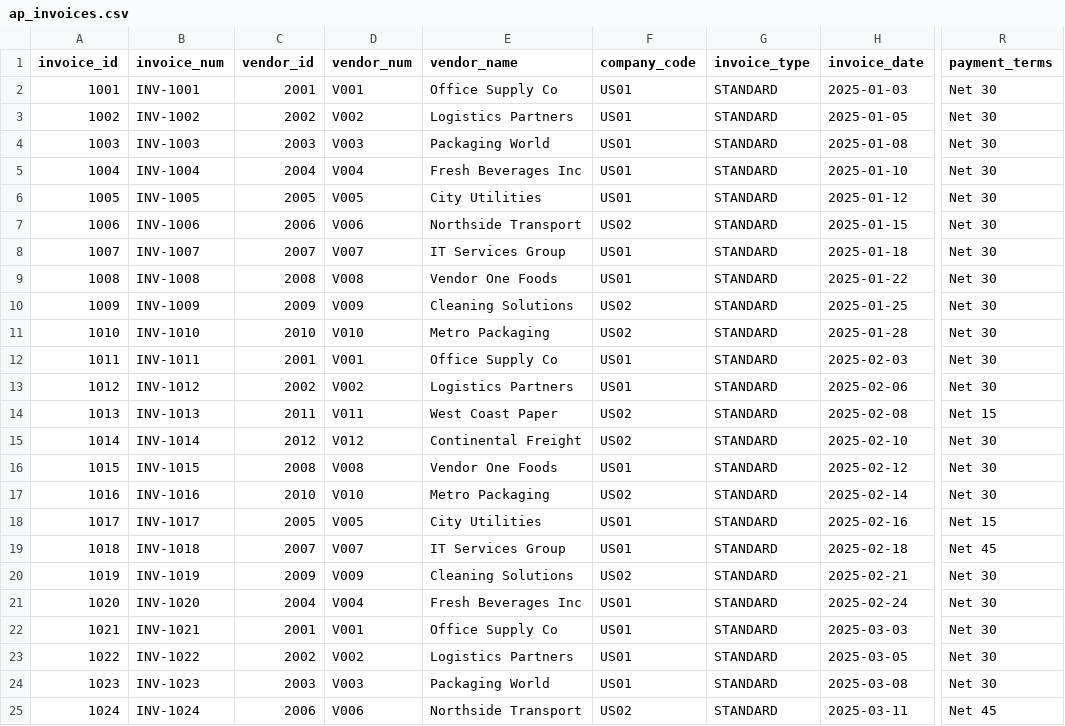
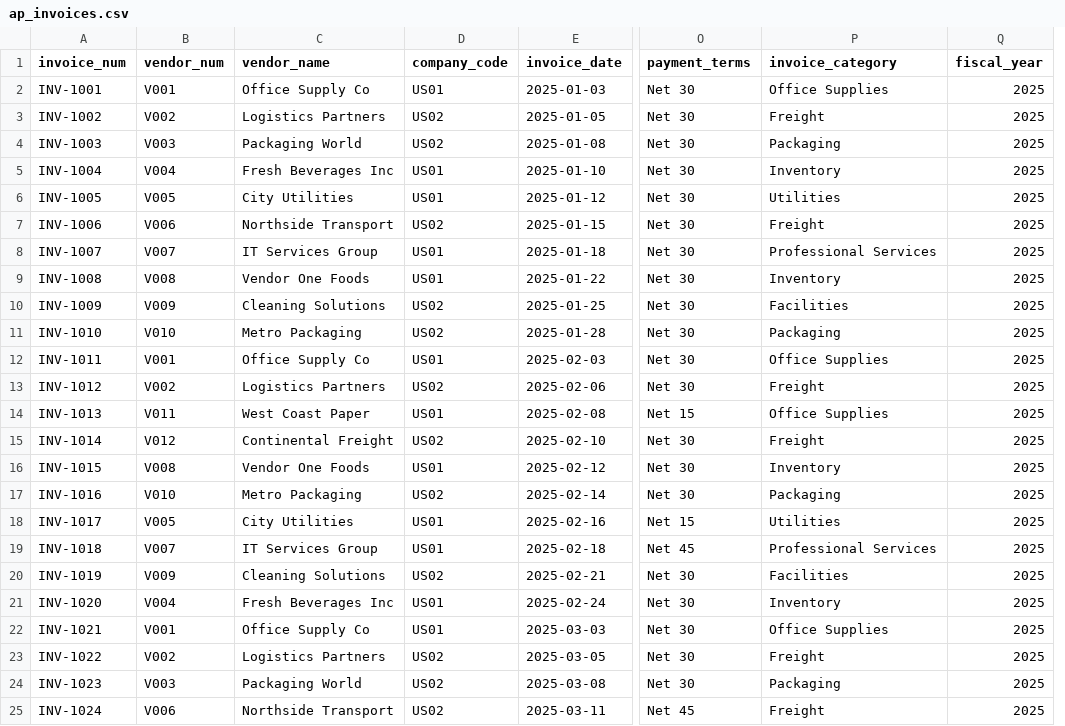
Before and after one commit to augustosander24/ap-management-dashboard, a CSV file: data/ap_invoices.csv, drawn as a sheet; only a part is shown, gaps mark what is left out; removed rows and columns are numbered as before the commit, all else as after; the diff names each change by its address in the sheet, - before the commit and + after, or states it on an @@ line.

Commit message:
Update ap_invoices.csv

```diff
--- a/data/ap_invoices.csv
+++ b/data/ap_invoices.csv
-column A (invoice_id), rows 2-25: 1001 | 1002 | 1003 | 1004 | 1005 | 1006 | 1007 | 1008 | 1009 | 1010 | 1011 | 1012 | 1013 | 1014 | 1015 | 1016 | 1017 | 1018 | 1019 | 1020 | 1021 | 1022 | 1023 | 1024
-column C (vendor_id), rows 2-25: 2001 | 2002 | 2003 | 2004 | 2005 | 2006 | 2007 | 2008 | 2009 | 2010 | 2001 | 2002 | 2011 | 2012 | 2008 | 2010 | 2005 | 2007 | 2009 | 2004 | 2001 | 2002 | 2003 | 2006
-column G (invoice_type), rows 2-25: all STANDARD
+column P (invoice_category), rows 2-25: Office Supplies | Freight | Packaging | Inventory | Utilities | Freight | Professional Services | Inventory | Facilities | Packaging | Office Supplies | Freight | Office Supplies | Freight | Inventory | Packaging | Utilities | Professional Services | Facilities | Inventory | Office Supplies | Freight | Packaging | Freight
+column Q (fiscal_year), rows 2-25: all 2025
-D3:D4 (company_code): US01
+D3:D4 (company_code): US02
-D13 (company_code): US01
+D13 (company_code): US02
-D14 (company_code): US02
+D14 (company_code): US01
-D23:D24 (company_code): US01
+D23:D24 (company_code): US02
```
